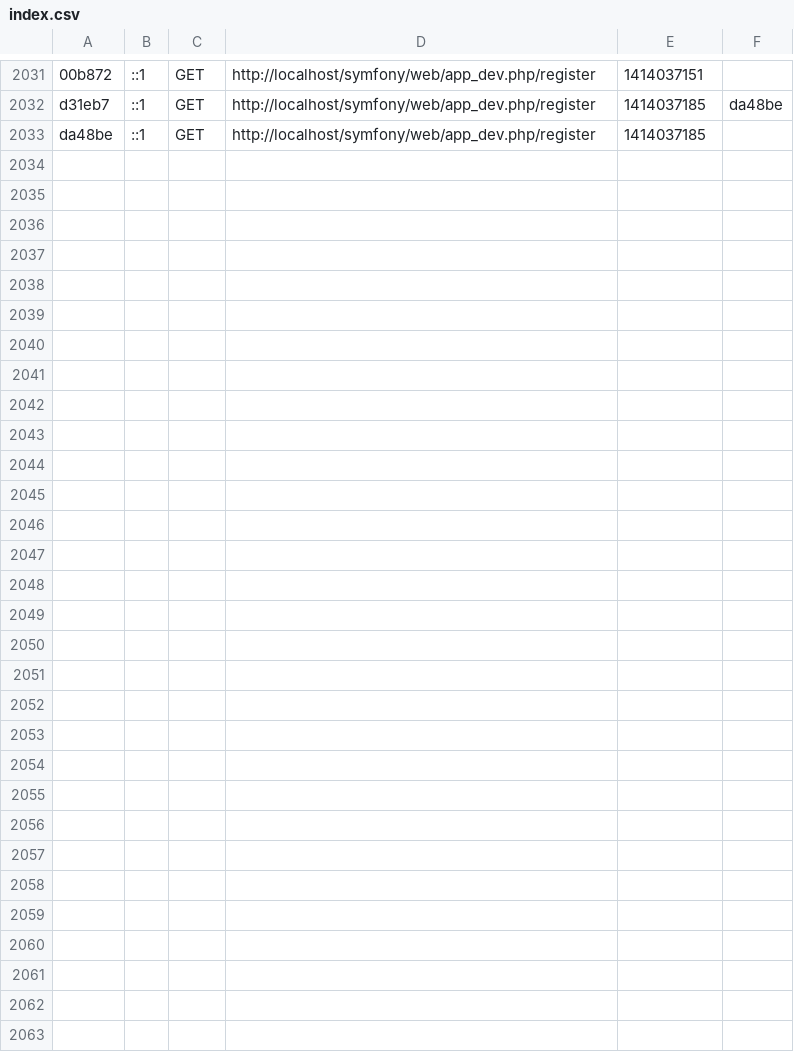
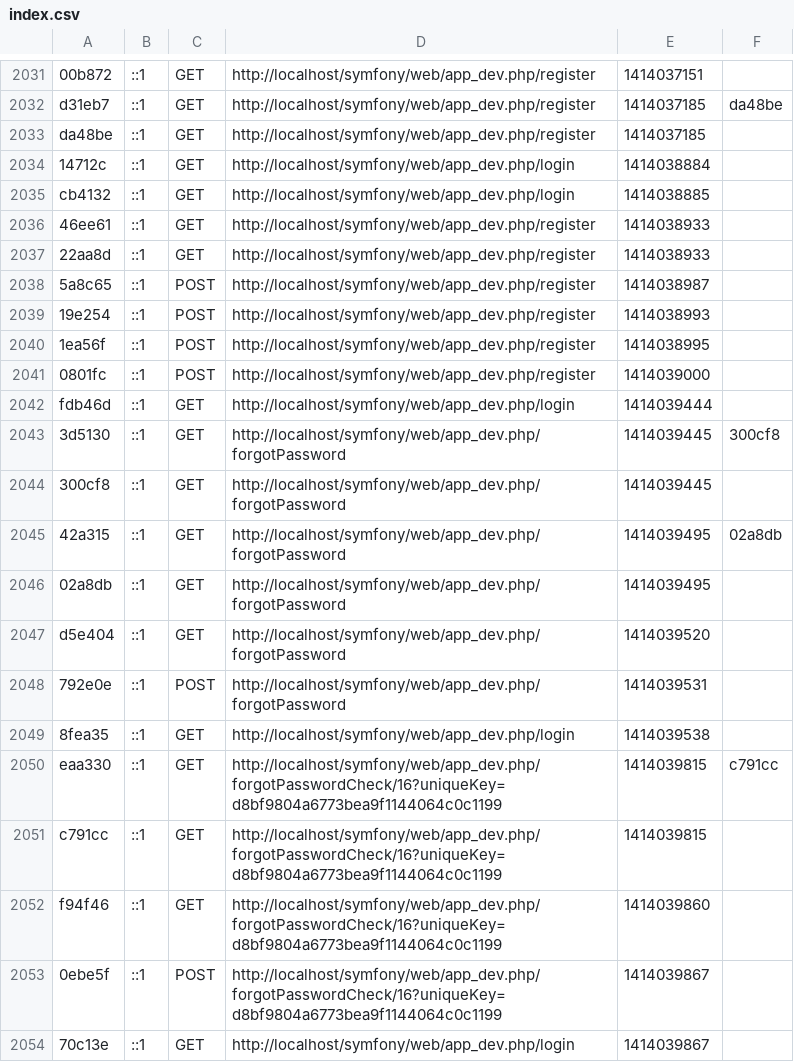
Before and after one commit to jvillariaza/user-management, a CSV file: app/cache/dev/profiler/index.csv, drawn as a sheet; only a part is shown, gaps mark what is left out.

```diff
--- a/app/cache/dev/profiler/index.csv
+++ b/app/cache/dev/profiler/index.csv
@@ -2033 +2033,22 @@ d31eb7,::1,GET,http://localhost/symfony/web/app_dev.php/register,1414037185,da48
 da48be,::1,GET,http://localhost/symfony/web/app_dev.php/register,1414037185,
+14712c,::1,GET,http://localhost/symfony/web/app_dev.php/login,1414038884,
+cb4132,::1,GET,http://localhost/symfony/web/app_dev.php/login,1414038885,
+46ee61,::1,GET,http://localhost/symfony/web/app_dev.php/register,1414038933,
+22aa8d,::1,GET,http://localhost/symfony/web/app_dev.php/register,1414038933,
+5a8c65,::1,POST,http://localhost/symfony/web/app_dev.php/register,1414038987,
+19e254,::1,POST,http://localhost/symfony/web/app_dev.php/register,1414038993,
+1ea56f,::1,POST,http://localhost/symfony/web/app_dev.php/register,1414038995,
+0801fc,::1,POST,http://localhost/symfony/web/app_dev.php/register,1414039000,
+fdb46d,::1,GET,http://localhost/symfony/web/app_dev.php/login,1414039444,
+3d5130,::1,GET,http://localhost/symfony/web/app_dev.php/forgotPassword,1414039445,300cf8
+300cf8,::1,GET,http://localhost/symfony/web/app_dev.php/forgotPassword,1414039445,
+42a315,::1,GET,http://localhost/symfony/web/app_dev.php/forgotPassword,1414039495,02a8db
+02a8db,::1,GET,http://localhost/symfony/web/app_dev.php/forgotPassword,1414039495,
+d5e404,::1,GET,http://localhost/symfony/web/app_dev.php/forgotPassword,1414039520,
+792e0e,::1,POST,http://localhost/symfony/web/app_dev.php/forgotPassword,1414039531,
+8fea35,::1,GET,http://localhost/symfony/web/app_dev.php/login,1414039538,
+eaa330,::1,GET,http://localhost/symfony/web/app_dev.php/forgotPasswordCheck/16?uniqueKey=d8bf9804a6773bea9f1144064c0c1199,1414039815,c791cc
+c791cc,::1,GET,http://localhost/symfony/web/app_dev.php/forgotPasswordCheck/16?uniqueKey=d8bf9804a6773bea9f1144064c0c1199,1414039815,
+f94f46,::1,GET,http://localhost/symfony/web/app_dev.php/forgotPasswordCheck/16?uniqueKey=d8bf9804a6773bea9f1144064c0c1199,1414039860,
+0ebe5f,::1,POST,http://localhost/symfony/web/app_dev.php/forgotPasswordCheck/16?uniqueKey=d8bf9804a6773bea9f1144064c0c1199,1414039867,
+70c13e,::1,GET,http://localhost/symfony/web/app_dev.php/login,1414039867,
```
Also changed, not shown: 14 other files.
